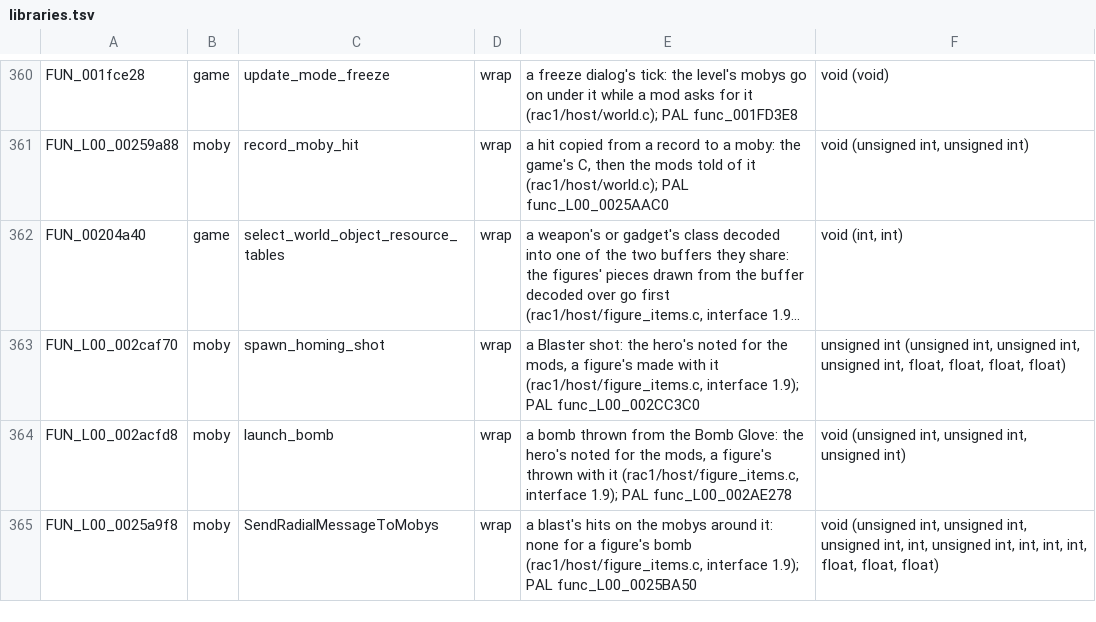
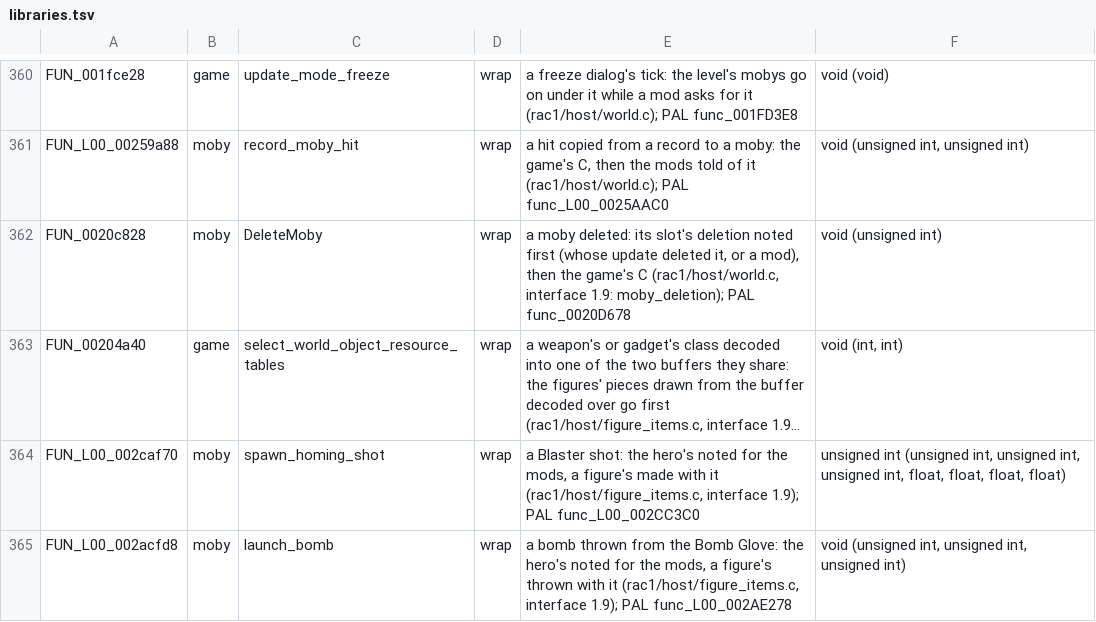
Before and after one commit to OpenRAC/OpenRAC, a TSV file: port/game/rac1-ntsc/libraries.tsv, drawn as a sheet; only a part is shown, gaps mark what is left out; the shorter side is filled out with more unchanged rows; long unchanged cells end in …; the diff names each change by its address in the sheet, - before the commit and + after, or states it on an @@ line.

Commit message:
feat(sdk): moby_hide, moby_deletion and camera_position, and the hidden and drawn flags (1.9)
moby_list now says whether a moby is hidden from drawing (OPENRAC_MOBY_HIDDEN:
its mode's hide bits, or alpha 0) and whether it was drawn in the last frame
(OPENRAC_MOBY_DRAWN). moby_hide hides or shows one, for a party's member whose
driven copies no longer run the update that would. moby_deletion tells whose
update deleted a slot's moby (itself, another moby by slot and class, code
outside any update, or a mod's moby_kill): rac1's DeleteMoby is now a wrap that
notes it on both discs. camera_position gives the camera's place. The three
calls go at the end of the 1.9 block, after play_scene.

```diff
--- a/port/game/rac1-ntsc/libraries.tsv
+++ b/port/game/rac1-ntsc/libraries.tsv
+row 362: FUN_0020c828 | moby | DeleteMoby | wrap | a moby deleted: its slot's deletion noted first (whose update deleted it, or a mod), then the game's C (rac1/host/world.c, interface 1.9: moby_deletion); PAL func_0020D678 | void (unsigned int)
```
Also changed, not shown: port/game/rac1-pal/libraries.tsv, 14 other files.
